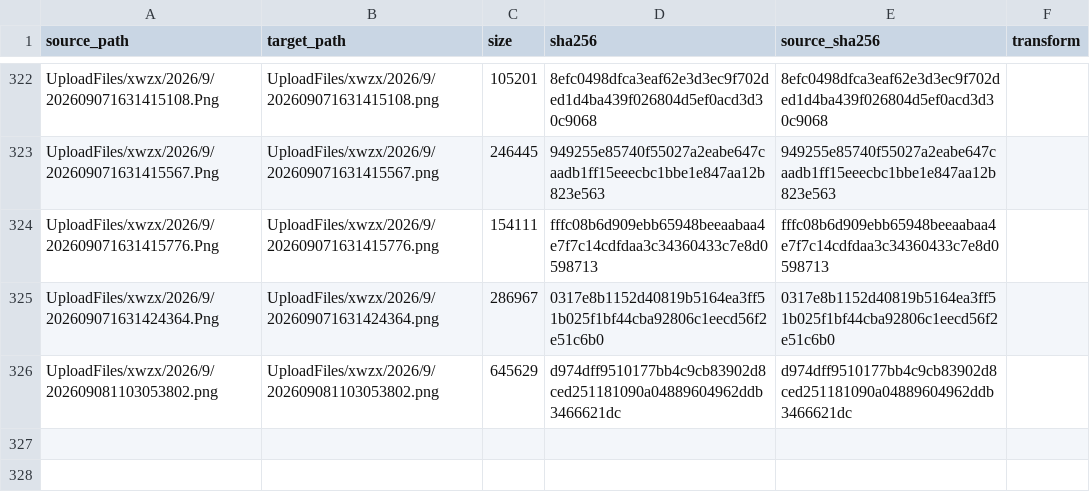
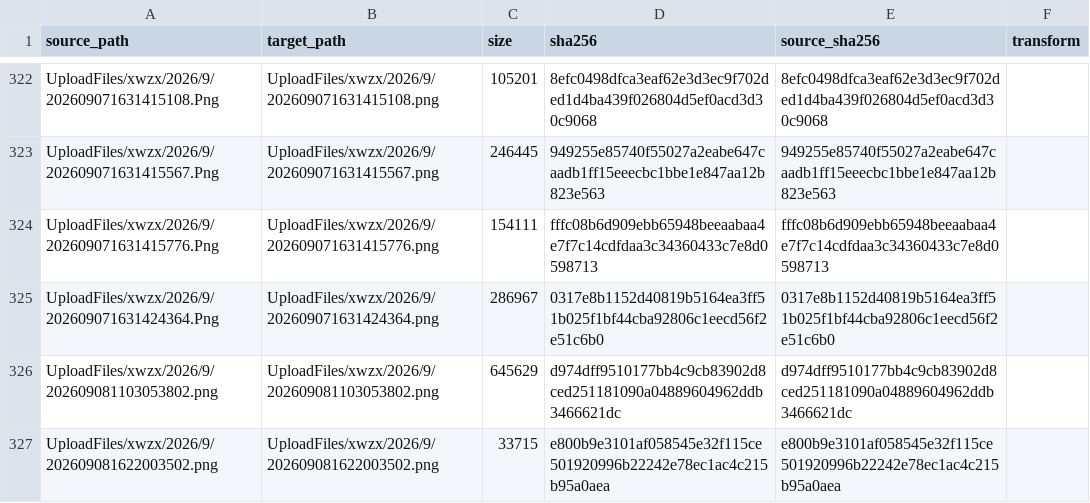
Before and after one commit to tangyixiao/Shaoxingyizhong-img-xwzx-2026-h2, a TSV file: manifest.tsv, drawn as a sheet; only a part is shown, gaps mark what is left out; the diff names each change by its address in the sheet, - before the commit and + after, or states it on an @@ line.

```diff
--- a/manifest.tsv
+++ b/manifest.tsv
+row 327: UploadFiles/xwzx/2026/9/202609081622003502.png | UploadFiles/xwzx/2026/9/202609081622003502.png | 33715 | e800b9e3101af058545e32f115ce501920996b22242e78ec1ac4c215b95a0aea | e800b9e3101af058545e32f115ce501920996b22242e78ec1ac4c215b95a0aea
```
Also changed, not shown: 1 other file.
